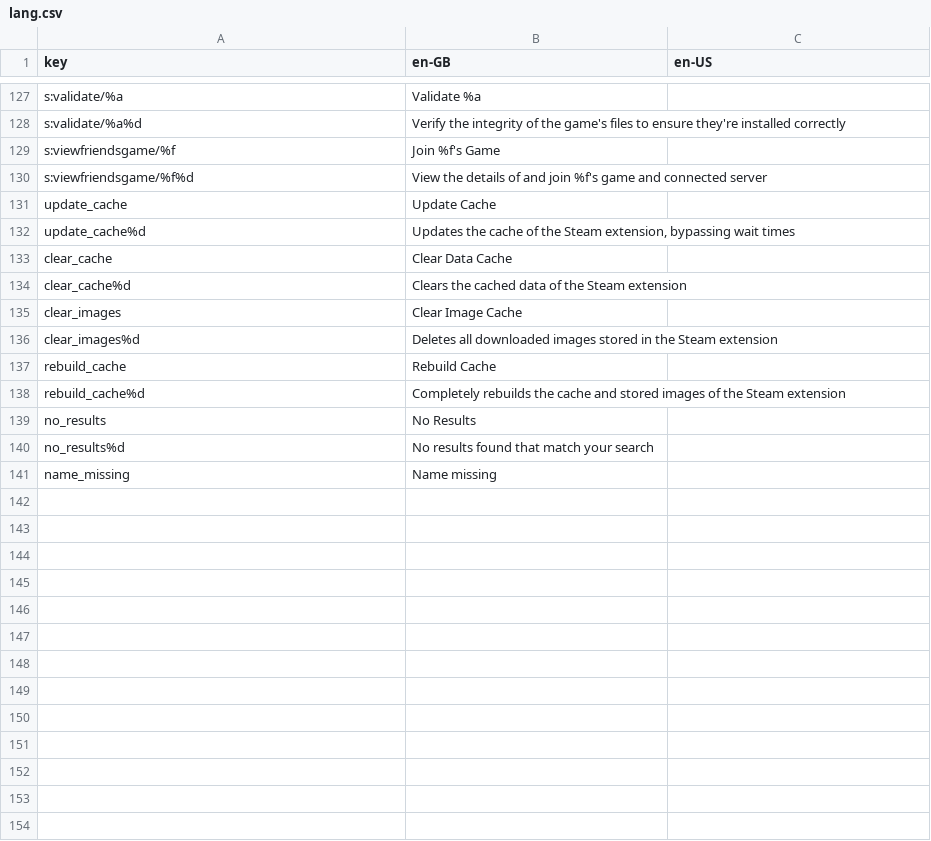
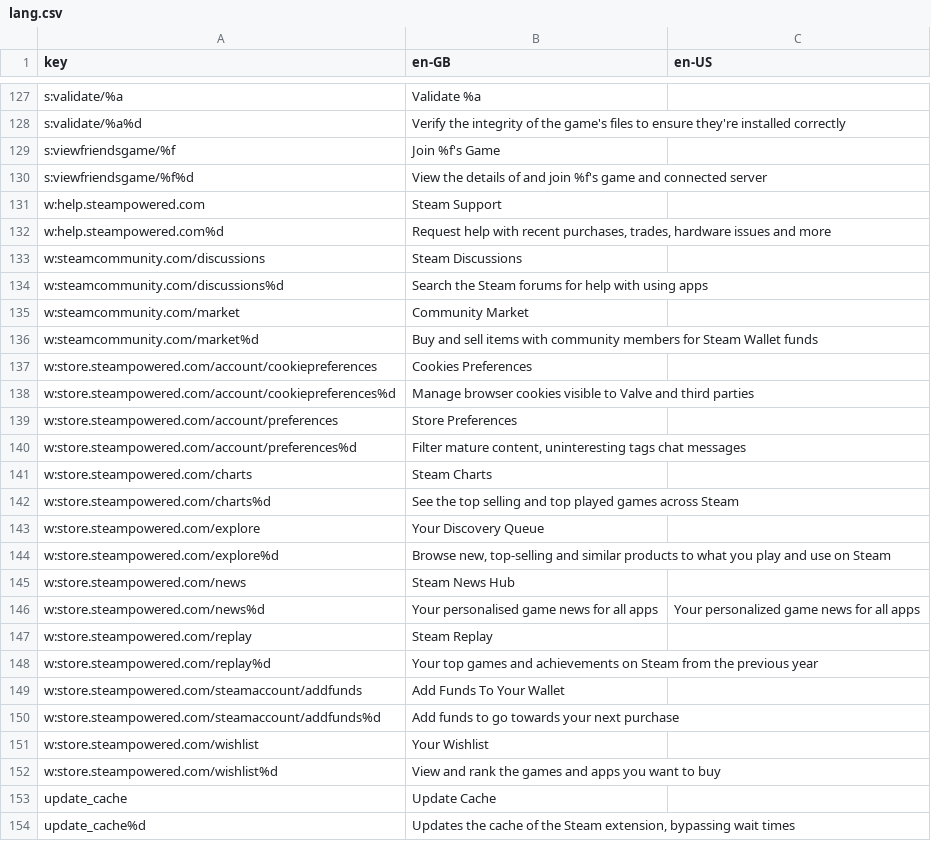
Before and after one commit to jack5github/ulauncher-steam, a CSV file: lang.csv, drawn as a sheet; only a part is shown, gaps mark what is left out; the shorter side is filled out with more unchanged rows; the diff names each change by its address in the sheet, - before the commit and + after, or states it on an @@ line.

Commit message:
Add https link support to navigations, fix float timestamps when executing

```diff
--- a/lang.csv
+++ b/lang.csv
+row 131: w:help.steampowered.com | Steam Support
+row 132: w:help.steampowered.com%d | Request help with recent purchases, trades, hardware issues and more
+row 133: w:steamcommunity.com/discussions | Steam Discussions
+row 134: w:steamcommunity.com/discussions%d | Search the Steam forums for help with using apps
+row 135: w:steamcommunity.com/market | Community Market
+row 136: w:steamcommunity.com/market%d | Buy and sell items with community members for Steam Wallet funds
+row 137: w:store.steampowered.com/account/cookiepreferences | Cookies Preferences
+row 138: w:store.steampowered.com/account/cookiepreferences%d | Manage browser cookies visible to Valve and third parties
+row 139: w:store.steampowered.com/account/preferences | Store Preferences
+row 140: w:store.steampowered.com/account/preferences%d | Filter mature content, uninteresting tags chat messages
+row 141: w:store.steampowered.com/charts | Steam Charts
+row 142: w:store.steampowered.com/charts%d | See the top selling and top played games across Steam
+row 143: w:store.steampowered.com/explore | Your Discovery Queue
+row 144: w:store.steampowered.com/explore%d | Browse new, top-selling and similar products to what you play and use on Steam
+row 145: w:store.steampowered.com/news | Steam News Hub
+row 146: w:store.steampowered.com/news%d | Your personalised game news for all apps | Your personalized game news for all apps
+row 147: w:store.steampowered.com/replay | Steam Replay
+row 148: w:store.steampowered.com/replay%d | Your top games and achievements on Steam from the previous year
+row 149: w:store.steampowered.com/steamaccount/addfunds | Add Funds To Your Wallet
+row 150: w:store.steampowered.com/steamaccount/addfunds%d | Add funds to go towards your next purchase
+row 151: w:store.steampowered.com/wishlist | Your Wishlist
+row 152: w:store.steampowered.com/wishlist%d | View and rank the games and apps you want to buy
```
Also changed, not shown: 4 other files.
